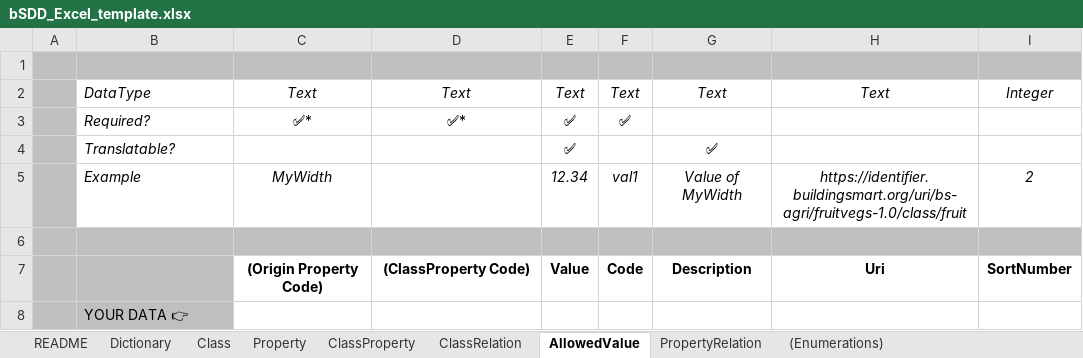
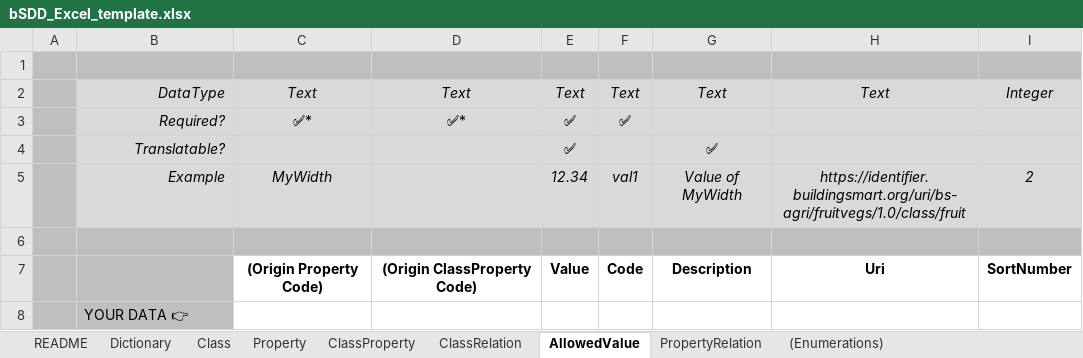
Before and after one commit to buildingSMART/bSDD, an Excel workbook: Model/Import Model/spreadsheet-import/bSDD_Excel_template.xlsx, sheet AllowedValue, drawn as a sheet; values as stored, in another font and other column widths than the file's, no borders; table styles not drawn; the diff names each change by its address in the sheet, - before the commit and + after, or states it on an @@ line.

```diff
--- a/Model/Import Model/spreadsheet-import/bSDD_Excel_template.xlsx (sheet AllowedValue)
+++ b/Model/Import Model/spreadsheet-import/bSDD_Excel_template.xlsx (sheet AllowedValue)
-B2:I5 fill: none
+B2:I5 fill: #D9D9D9
-B2:B5 alignment: left
+B2:B5 alignment: right
-H5: https://identifier.buildingsmart.org/uri/bs-agri/fruitvegs-1.0/class/fruit
+H5: https://identifier.buildingsmart.org/uri/bs-agri/fruitvegs/1.0/class/fruit
-D7: (ClassProperty Code)
+D7: (Origin ClassProperty Code)
```
Also changed, not shown: sheet Property, sheet Class, sheet ClassProperty, sheet Dictionary, sheet ClassRelation, sheet PropertyRelation, 1 more sheet, 16 other files.
